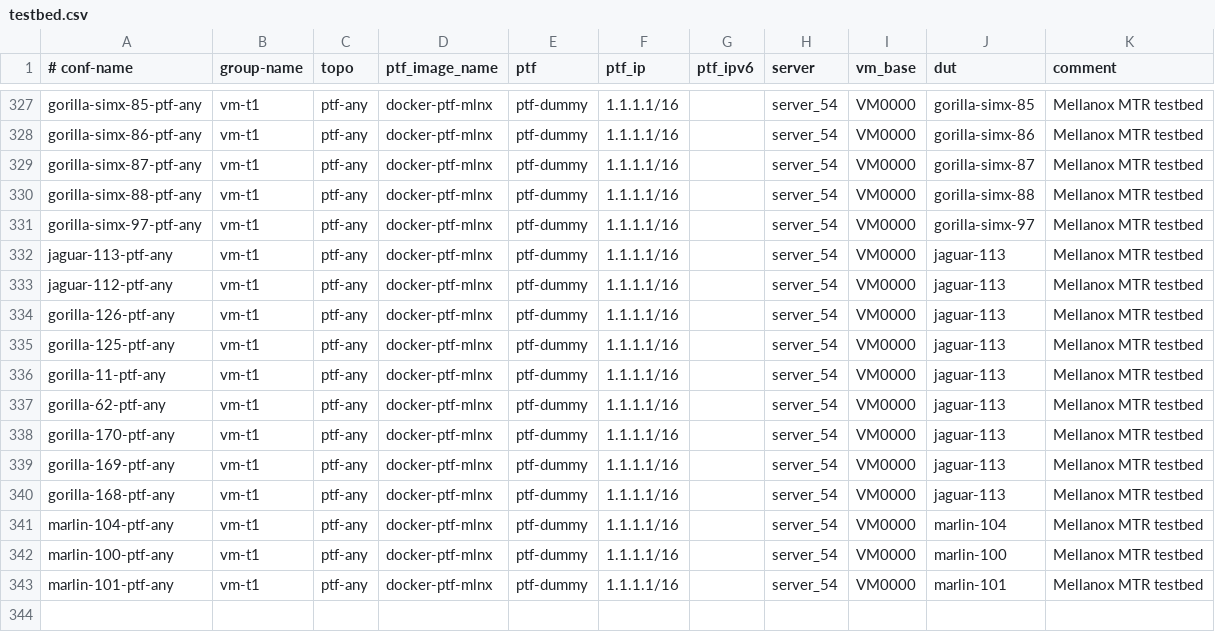
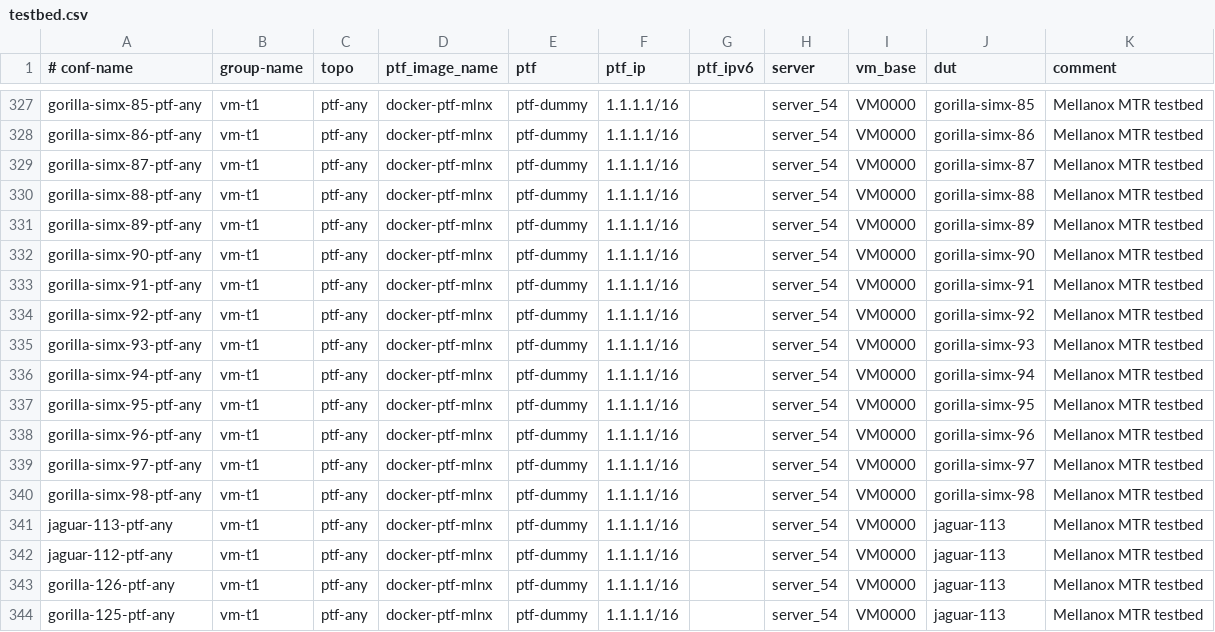
Before and after one commit to echuawu/sonic-mgmt, a CSV file: ansible/testbed.csv, drawn as a sheet; only a part is shown, gaps mark what is left out; the shorter side is filled out with more unchanged rows.

Commit message:
NVOS - nvos simx setups added to ansible files
Change-Id: If93044bebf30b24070274d754078f420fc810163

```diff
--- a/ansible/testbed.csv
+++ b/ansible/testbed.csv
@@ -330,3 +330,12 @@ gorilla-simx-87-ptf-any,vm-t1,ptf-any,docker-ptf-mlnx,ptf-dummy,1.1.1.1/16,,serv
 gorilla-simx-88-ptf-any,vm-t1,ptf-any,docker-ptf-mlnx,ptf-dummy,1.1.1.1/16,,server_54,VM0000,gorilla-simx-88,Mellanox MTR testbed
+gorilla-simx-89-ptf-any,vm-t1,ptf-any,docker-ptf-mlnx,ptf-dummy,1.1.1.1/16,,server_54,VM0000,gorilla-simx-89,Mellanox MTR testbed
+gorilla-simx-90-ptf-any,vm-t1,ptf-any,docker-ptf-mlnx,ptf-dummy,1.1.1.1/16,,server_54,VM0000,gorilla-simx-90,Mellanox MTR testbed
+gorilla-simx-91-ptf-any,vm-t1,ptf-any,docker-ptf-mlnx,ptf-dummy,1.1.1.1/16,,server_54,VM0000,gorilla-simx-91,Mellanox MTR testbed
+gorilla-simx-92-ptf-any,vm-t1,ptf-any,docker-ptf-mlnx,ptf-dummy,1.1.1.1/16,,server_54,VM0000,gorilla-simx-92,Mellanox MTR testbed
+gorilla-simx-93-ptf-any,vm-t1,ptf-any,docker-ptf-mlnx,ptf-dummy,1.1.1.1/16,,server_54,VM0000,gorilla-simx-93,Mellanox MTR testbed
+gorilla-simx-94-ptf-any,vm-t1,ptf-any,docker-ptf-mlnx,ptf-dummy,1.1.1.1/16,,server_54,VM0000,gorilla-simx-94,Mellanox MTR testbed
+gorilla-simx-95-ptf-any,vm-t1,ptf-any,docker-ptf-mlnx,ptf-dummy,1.1.1.1/16,,server_54,VM0000,gorilla-simx-95,Mellanox MTR testbed
+gorilla-simx-96-ptf-any,vm-t1,ptf-any,docker-ptf-mlnx,ptf-dummy,1.1.1.1/16,,server_54,VM0000,gorilla-simx-96,Mellanox MTR testbed
 gorilla-simx-97-ptf-any,vm-t1,ptf-any,docker-ptf-mlnx,ptf-dummy,1.1.1.1/16,,server_54,VM0000,gorilla-simx-97,Mellanox MTR testbed
+gorilla-simx-98-ptf-any,vm-t1,ptf-any,docker-ptf-mlnx,ptf-dummy,1.1.1.1/16,,server_54,VM0000,gorilla-simx-98,Mellanox MTR testbed
 jaguar-113-ptf-any,vm-t1,ptf-any,docker-ptf-mlnx,ptf-dummy,1.1.1.1/16,,server_54,VM0000,jaguar-113,Mellanox MTR testbed
```
Also changed, not shown: 3 other files.
